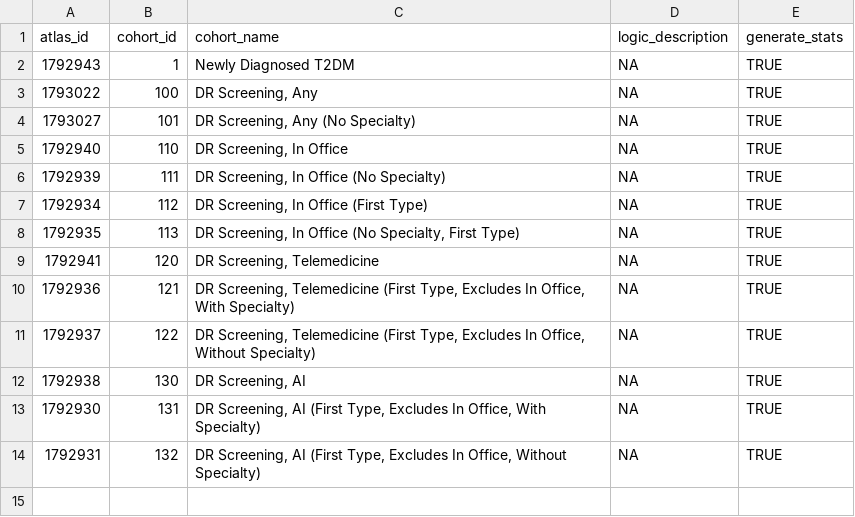
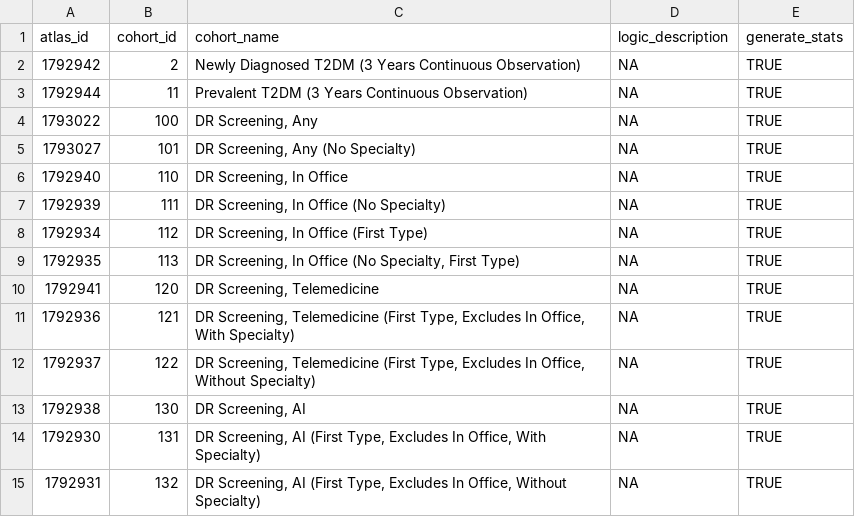
Before and after one commit to ohdsi-studies/Gde2025DiabeticRetinopathyScreening, a CSV file: inst/cohorts_limited.csv, drawn as a sheet.

Commit message:
limited update: more cohorts & updated spec

```diff
--- a/inst/cohorts_limited.csv
+++ b/inst/cohorts_limited.csv
@@ -1,3 +1,4 @@
 atlas_id,cohort_id,cohort_name,logic_description,generate_stats
-1792943,1,Newly Diagnosed T2DM,NA,TRUE
+1792942,2,Newly Diagnosed T2DM (3 Years Continuous Observation),NA,TRUE
+1792944,11,Prevalent T2DM (3 Years Continuous Observation),NA,TRUE
 1793022,100,"DR Screening, Any",NA,TRUE
```
Also changed, not shown: 6 other files.
